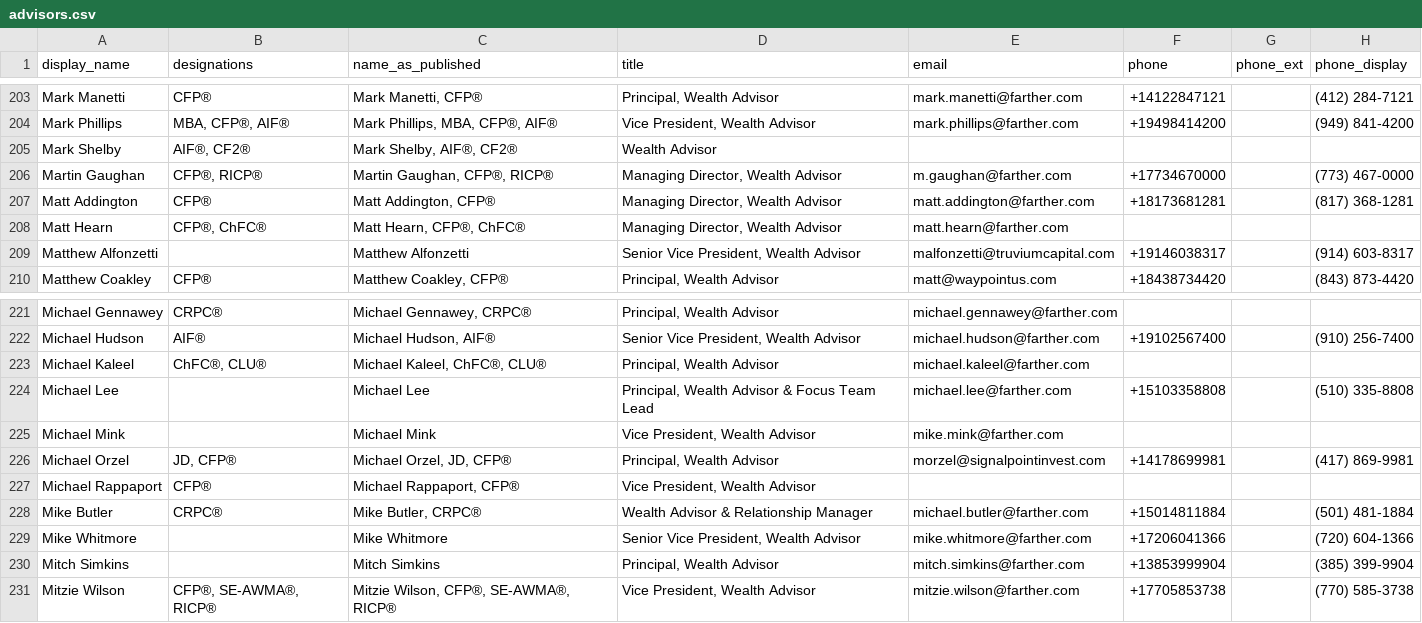
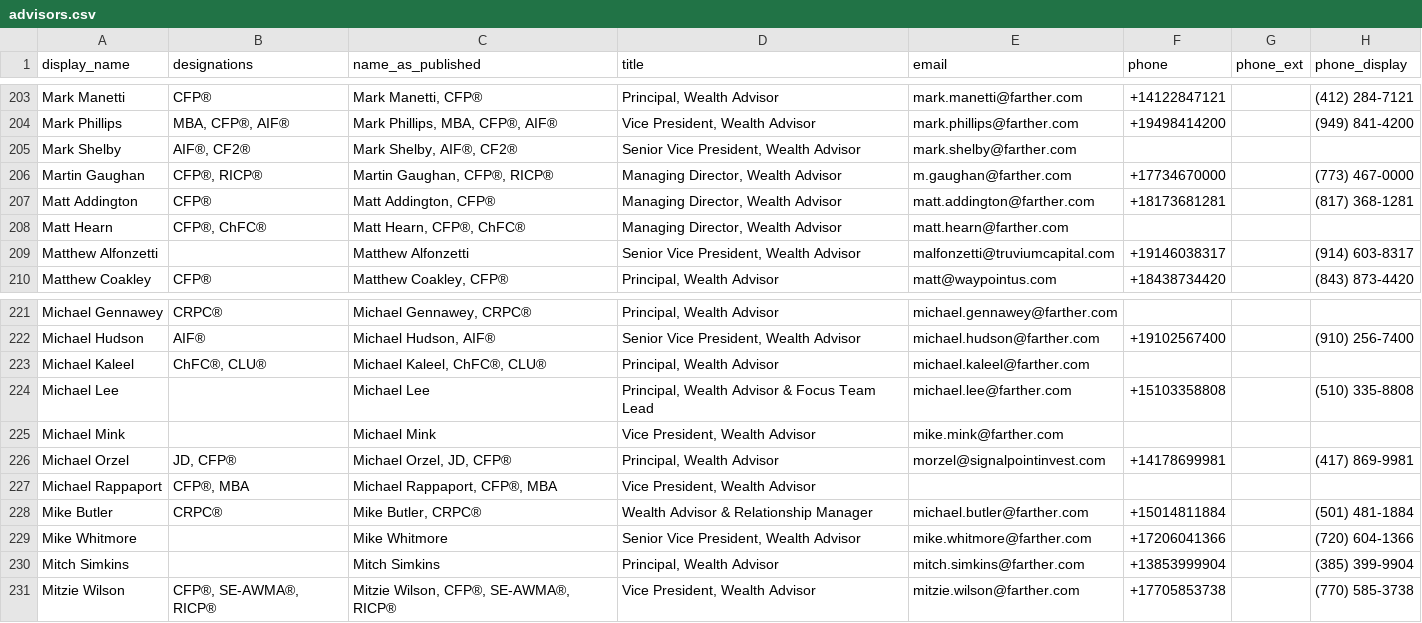
Before and after one commit to timbohnett-farther/Farther-advisor-profile, a CSV file: data/advisors.csv, drawn as a sheet; only a part is shown, gaps mark what is left out; the diff names each change by its address in the sheet, - before the commit and + after, or states it on an @@ line.

```diff
--- a/data/advisors.csv
+++ b/data/advisors.csv
-D205 (title): Wealth Advisor
+D205 (title): Senior Vice President, Wealth Advisor
-E205 (email): (empty)
+E205 (email): mark.shelby@farther.com
-B227 (designations): CFP®
+B227 (designations): CFP®, MBA
-C227 (name_as_published): Michael Rappaport, CFP®
+C227 (name_as_published): Michael Rappaport, CFP®, MBA
```
Also changed, not shown: 1 other file.
